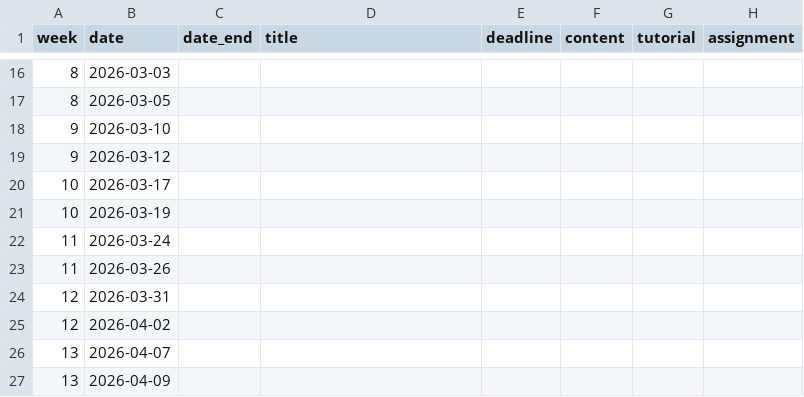
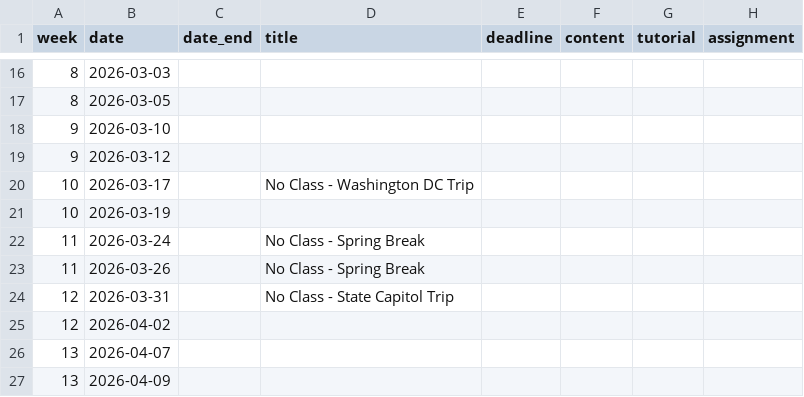
Before and after one commit to k-callison/hpam7660-sp24, a CSV file: data/schedule.csv, drawn as a sheet; only a part is shown, gaps mark what is left out.

Commit message:
Updated schedule

```diff
--- a/data/schedule.csv
+++ b/data/schedule.csv
@@ -19,7 +19,7 @@ week,date,date_end,title,deadline,content,tutorial,assignment
 9,2026-03-12,,,,,,
-10,2026-03-17,,,,,,
+10,2026-03-17,,No Class - Washington DC Trip,,,,
 10,2026-03-19,,,,,,
-11,2026-03-24,,,,,,
-11,2026-03-26,,,,,,
-12,2026-03-31,,,,,,
+11,2026-03-24,,No Class - Spring Break,,,,
+11,2026-03-26,,No Class - Spring Break,,,,
+12,2026-03-31,,No Class - State Capitol Trip,,,,
 12,2026-04-02,,,,,,
```
